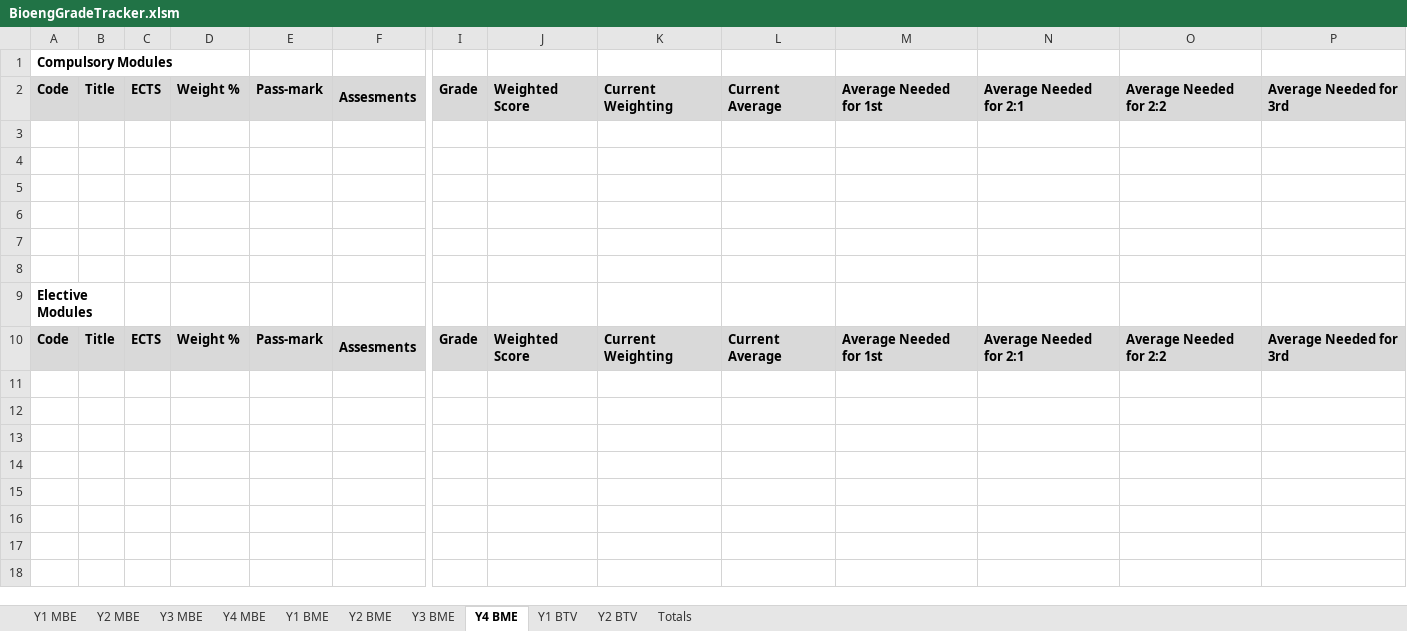
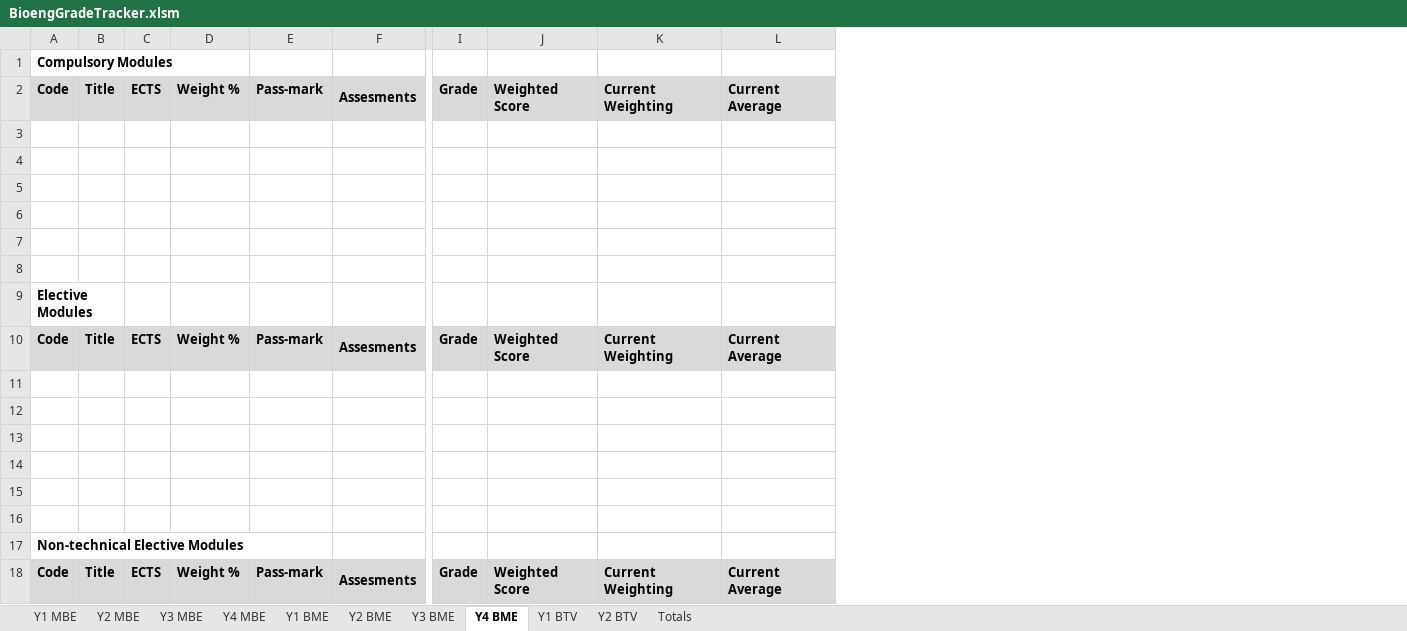
Before and after one commit to snowcodeer/GradeTracker, an Excel workbook: BioengGradeTracker.xlsm, sheet Y4 BME, drawn as a sheet; only a part is shown, gaps mark what is left out; values as stored, in another font and other column widths than the file's, no borders; removed rows and columns are numbered as before the commit, all else as after; rows hold the shown columns only; the diff names each change by its address in the sheet, - before the commit and + after, or states it on an @@ line.

Commit message:
Added all modules up to Y3, added a main menu for course selection to show relevant sheets

```diff
--- a/BioengGradeTracker.xlsm (sheet Y4 BME)
+++ b/BioengGradeTracker.xlsm (sheet Y4 BME)
@@ column M hidden, rows 2-10: Average Needed for 1st |  |  |  |  |  |  |  | Average Needed for 1st @@
@@ column N hidden, rows 2-10: Average Needed for 2:1 |  |  |  |  |  |  |  | Average Needed for 2:1 @@
@@ column O hidden, rows 2-10: Average Needed for 2:2 |  |  |  |  |  |  |  | Average Needed for 2:2 @@
@@ column P hidden, rows 2-10: Average Needed for 3rd |  |  |  |  |  |  |  | Average Needed for 3rd @@
+row 11: (empty)
+row 12: (empty)
+row 13: (empty)
+row 14: (empty)
+row 15: (empty)
+row 16: (empty)
+row 17: Non-technical Elective Modules
+row 18: Code | Title | ECTS | Weight % | Pass-mark | Assesments | Grade | Weighted Score | Current Weighting | Current Average
```
Also changed, not shown: sheet Y3 BME, sheet Y3 MBE, sheet Y4 MBE, sheet Y2 BTV, sheet Y1 BME, formulas that keep their value, hidden cells.
